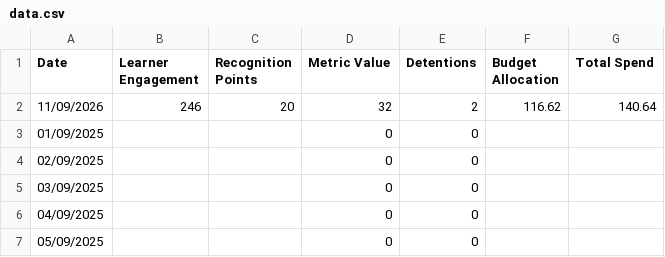
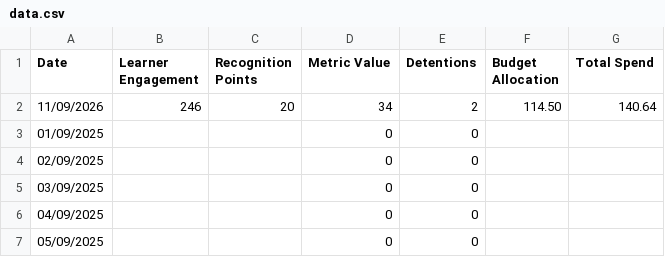
Before and after one commit to pjcf-byte/jamesdash, a CSV file: data.csv, drawn as a sheet; only a part is shown.

Commit message:
Update data.csv

```diff
--- a/data.csv
+++ b/data.csv
@@ -1,3 +1,3 @@
 Date,Learner Engagement,Recognition Points,Metric Value,Detentions,Budget Allocation,Total Spend
-11/09/2026,246,20,32,2,116.62,140.64
+11/09/2026,246,20,34,2,114.50,140.64
 01/09/2025,,,0,0,,
```
